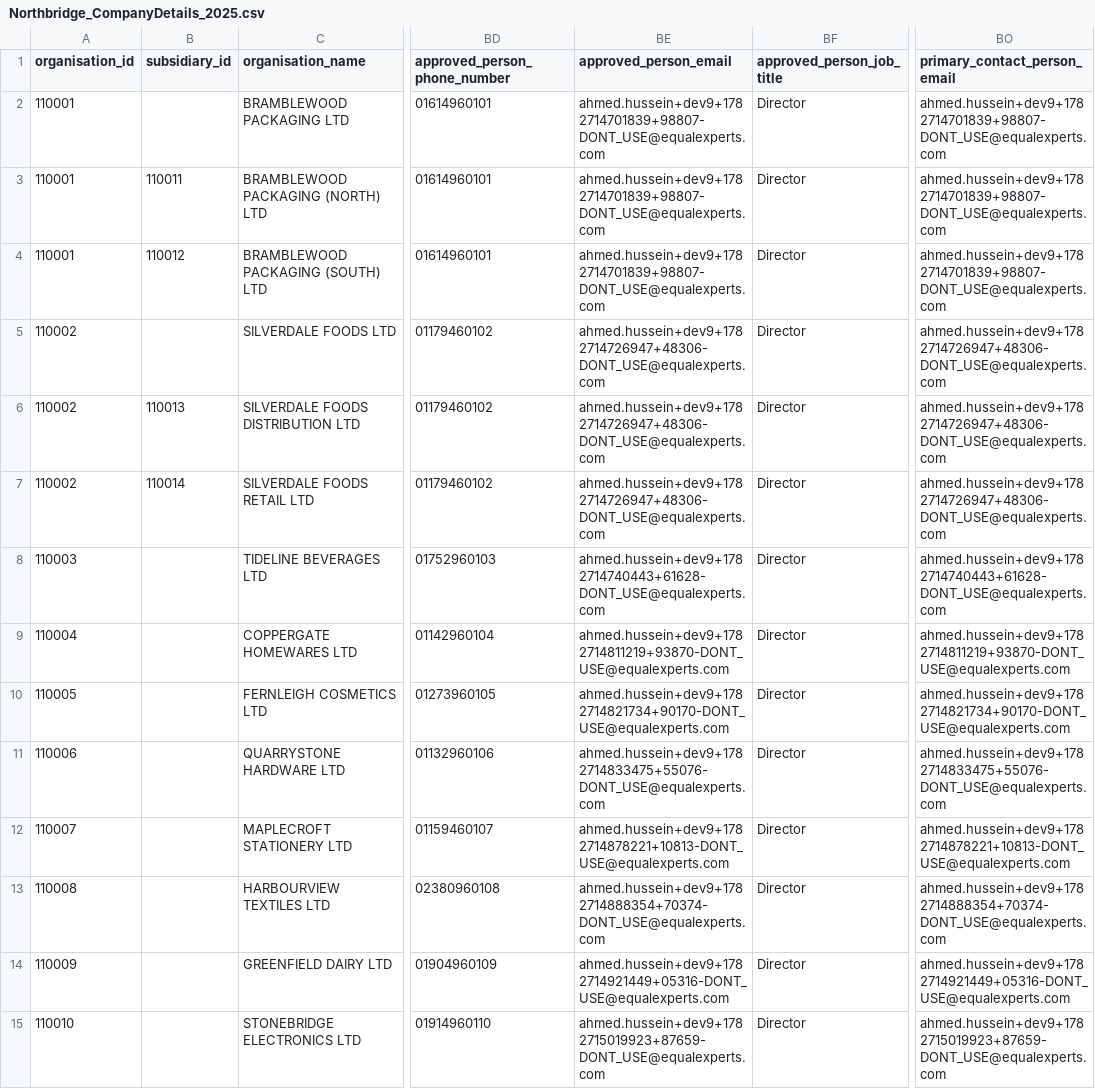
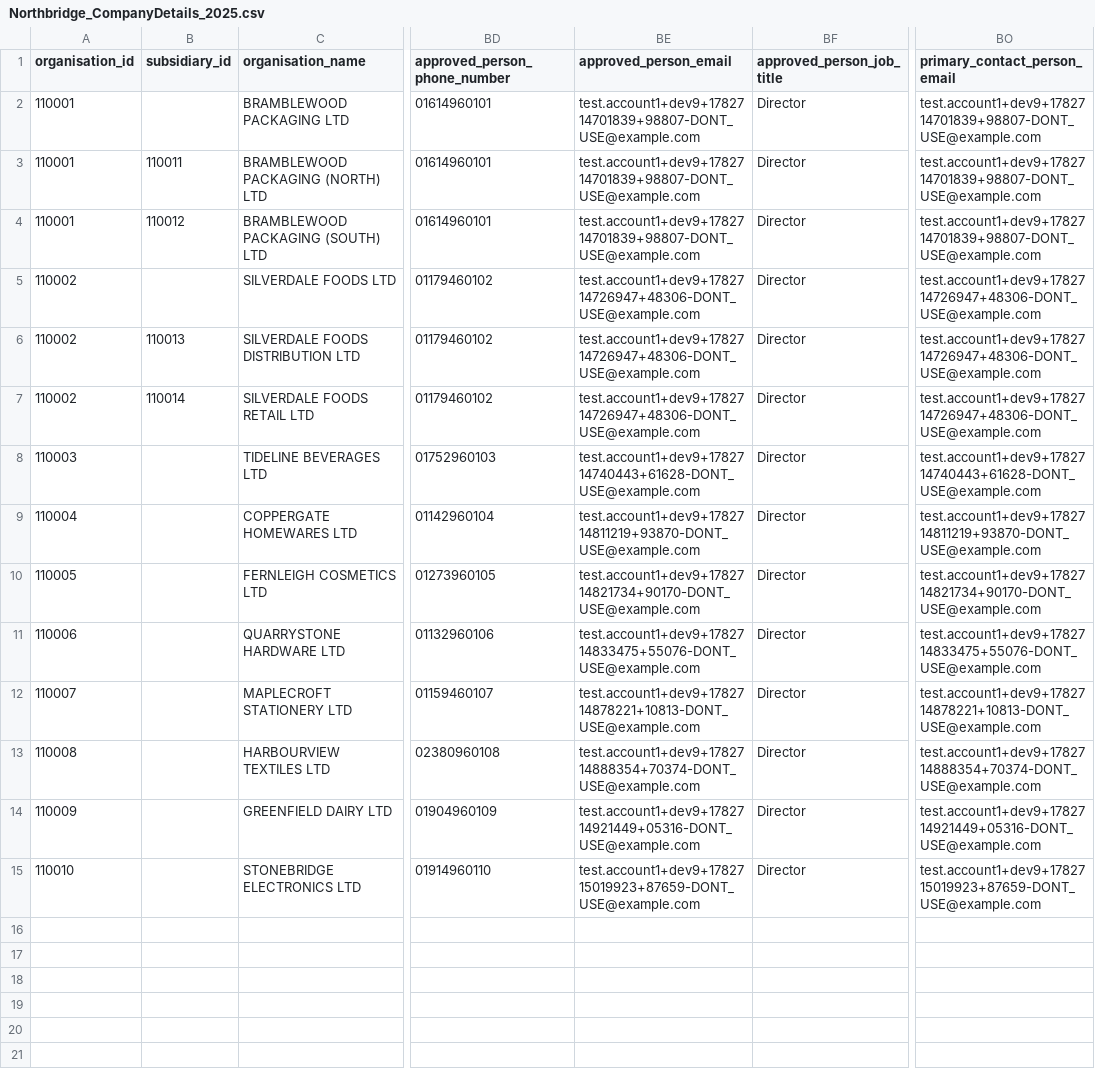
Before and after one commit to DEFRA/epr-local-environment, a CSV file: compose/seed-data/northbridge/Northbridge_CompanyDetails_2025.csv, drawn as a sheet; only a part is shown, gaps mark what is left out; the diff names each change by its address in the sheet, - before the commit and + after, or states it on an @@ line.

Commit message:
Replace staff email addresses in the seed data with example.com ones
The seed data, the B2C mock users and the README used real staff
addresses for the test accounts. Use example.com addresses instead,
keeping each address's variant so the accounts stay distinct:

- ahmed.hussein+<variant>@equalexperts.com becomes
  test.account1+<variant>@example.com
- francis.chelladurai+<variant>@equalexperts.com becomes
  test.account2+<variant>@example.com

```diff
--- a/compose/seed-data/northbridge/Northbridge_CompanyDetails_2025.csv
+++ b/compose/seed-data/northbridge/Northbridge_CompanyDetails_2025.csv
-BE2:BE4 (approved_person_email): ahmed.hussein+dev9+1782714701839+98807-DONT_USE@equalexperts.com
+BE2:BE4 (approved_person_email): test.account1+dev9+1782714701839+98807-DONT_USE@example.com
-BO2:BO4 (primary_contact_person_email): ahmed.hussein+dev9+1782714701839+98807-DONT_USE@equalexperts.com
+BO2:BO4 (primary_contact_person_email): test.account1+dev9+1782714701839+98807-DONT_USE@example.com
-BE5:BE7 (approved_person_email): ahmed.hussein+dev9+1782714726947+48306-DONT_USE@equalexperts.com
+BE5:BE7 (approved_person_email): test.account1+dev9+1782714726947+48306-DONT_USE@example.com
-BO5:BO7 (primary_contact_person_email): ahmed.hussein+dev9+1782714726947+48306-DONT_USE@equalexperts.com
+BO5:BO7 (primary_contact_person_email): test.account1+dev9+1782714726947+48306-DONT_USE@example.com
-BE8 (approved_person_email): ahmed.hussein+dev9+1782714740443+61628-DONT_USE@equalexperts.com
+BE8 (approved_person_email): test.account1+dev9+1782714740443+61628-DONT_USE@example.com
-BO8 (primary_contact_person_email): ahmed.hussein+dev9+1782714740443+61628-DONT_USE@equalexperts.com
+BO8 (primary_contact_person_email): test.account1+dev9+1782714740443+61628-DONT_USE@example.com
-BE9 (approved_person_email): ahmed.hussein+dev9+1782714811219+93870-DONT_USE@equalexperts.com
+BE9 (approved_person_email): test.account1+dev9+1782714811219+93870-DONT_USE@example.com
-BO9 (primary_contact_person_email): ahmed.hussein+dev9+1782714811219+93870-DONT_USE@equalexperts.com
+BO9 (primary_contact_person_email): test.account1+dev9+1782714811219+93870-DONT_USE@example.com
-BE10 (approved_person_email): ahmed.hussein+dev9+1782714821734+90170-DONT_USE@equalexperts.com
+BE10 (approved_person_email): test.account1+dev9+1782714821734+90170-DONT_USE@example.com
-BO10 (primary_contact_person_email): ahmed.hussein+dev9+1782714821734+90170-DONT_USE@equalexperts.com
+BO10 (primary_contact_person_email): test.account1+dev9+1782714821734+90170-DONT_USE@example.com
-BE11 (approved_person_email): ahmed.hussein+dev9+1782714833475+55076-DONT_USE@equalexperts.com
+BE11 (approved_person_email): test.account1+dev9+1782714833475+55076-DONT_USE@example.com
-BO11 (primary_contact_person_email): ahmed.hussein+dev9+1782714833475+55076-DONT_USE@equalexperts.com
+BO11 (primary_contact_person_email): test.account1+dev9+1782714833475+55076-DONT_USE@example.com
-BE12 (approved_person_email): ahmed.hussein+dev9+1782714878221+10813-DONT_USE@equalexperts.com
+BE12 (approved_person_email): test.account1+dev9+1782714878221+10813-DONT_USE@example.com
-BO12 (primary_contact_person_email): ahmed.hussein+dev9+1782714878221+10813-DONT_USE@equalexperts.com
+BO12 (primary_contact_person_email): test.account1+dev9+1782714878221+10813-DONT_USE@example.com
-BE13 (approved_person_email): ahmed.hussein+dev9+1782714888354+70374-DONT_USE@equalexperts.com
+BE13 (approved_person_email): test.account1+dev9+1782714888354+70374-DONT_USE@example.com
-BO13 (primary_contact_person_email): ahmed.hussein+dev9+1782714888354+70374-DONT_USE@equalexperts.com
+BO13 (primary_contact_person_email): test.account1+dev9+1782714888354+70374-DONT_USE@example.com
-BE14 (approved_person_email): ahmed.hussein+dev9+1782714921449+05316-DONT_USE@equalexperts.com
+BE14 (approved_person_email): test.account1+dev9+1782714921449+05316-DONT_USE@example.com
-BO14 (primary_contact_person_email): ahmed.hussein+dev9+1782714921449+05316-DONT_USE@equalexperts.com
+BO14 (primary_contact_person_email): test.account1+dev9+1782714921449+05316-DONT_USE@example.com
-BE15 (approved_person_email): ahmed.hussein+dev9+1782715019923+87659-DONT_USE@equalexperts.com
+BE15 (approved_person_email): test.account1+dev9+1782715019923+87659-DONT_USE@example.com
-BO15 (primary_contact_person_email): ahmed.hussein+dev9+1782715019923+87659-DONT_USE@equalexperts.com
+BO15 (primary_contact_person_email): test.account1+dev9+1782715019923+87659-DONT_USE@example.com
```
Also changed, not shown: compose/seed-data/northbridge/Northbridge_CompanyDetails_2026_Large.csv, compose/seed-data/northbridge/Northbridge_CompanyDetails_2026_Small.csv, 5 other files.
